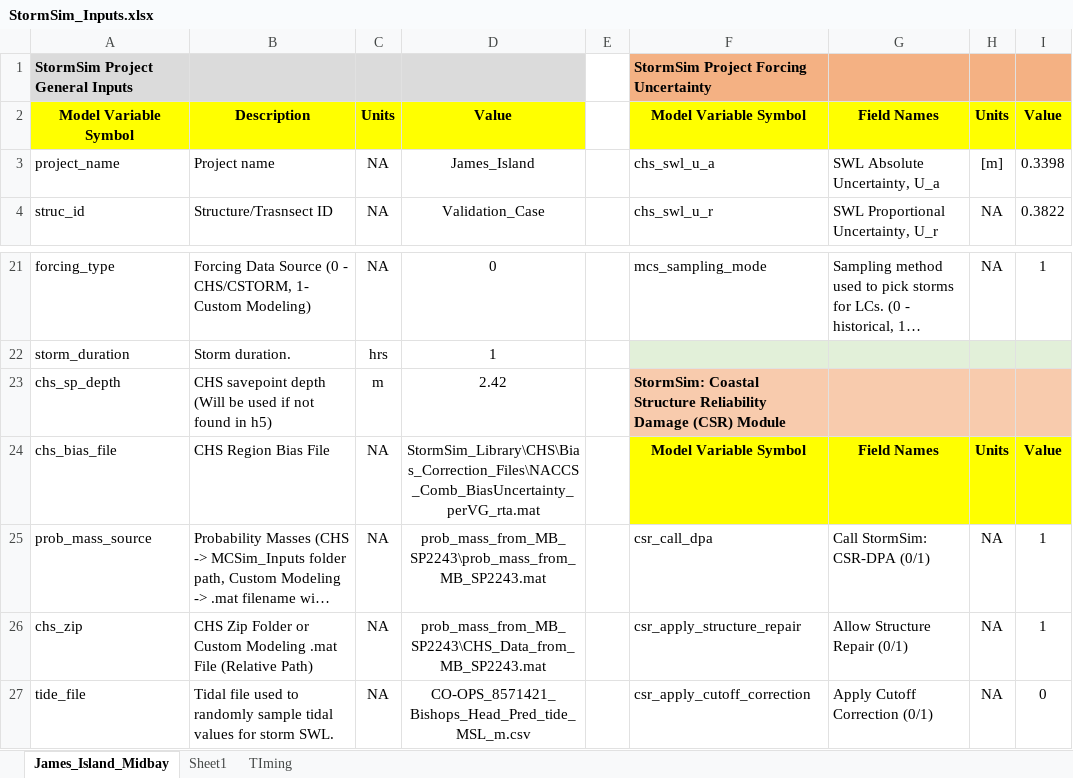
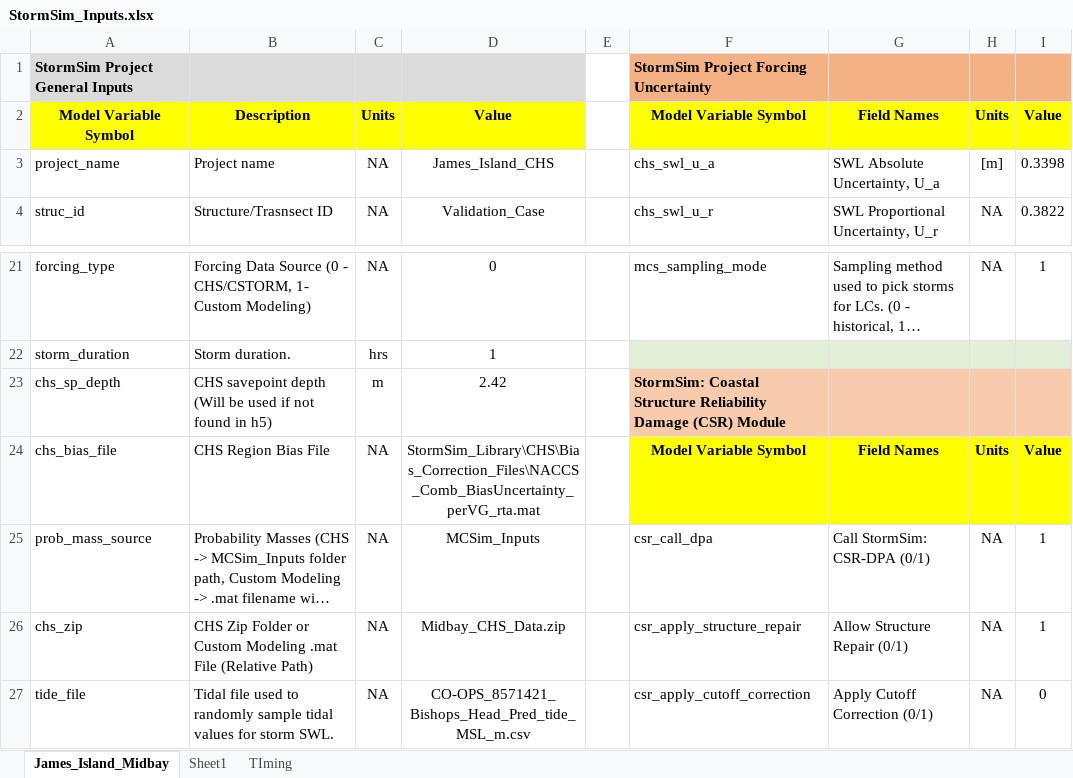
Before and after one commit to coastal-hazards-system/StormSim-Library, an Excel workbook: StormSim_Inputs.xlsx, sheet James_Island_Midbay, drawn as a sheet; only a part is shown, gaps mark what is left out; long unchanged cells end in …; values as stored, in another font and other column widths than the file's, no borders; the diff names each change by its address in the sheet, - before the commit and + after, or states it on an @@ line.

Commit message:
Fixing typo in parser fopr CHS data

```diff
--- a/StormSim_Inputs.xlsx (sheet James_Island_Midbay)
+++ b/StormSim_Inputs.xlsx (sheet James_Island_Midbay)
-D3: James_Island
+D3: James_Island_CHS
-D25: prob_mass_from_MB_SP2243\prob_mass_from_MB_SP2243.mat
+D25: MCSim_Inputs
-D26: prob_mass_from_MB_SP2243\CHS_Data_from_MB_SP2243.mat
+D26: Midbay_CHS_Data.zip
```
Also changed, not shown: 1 other file.
